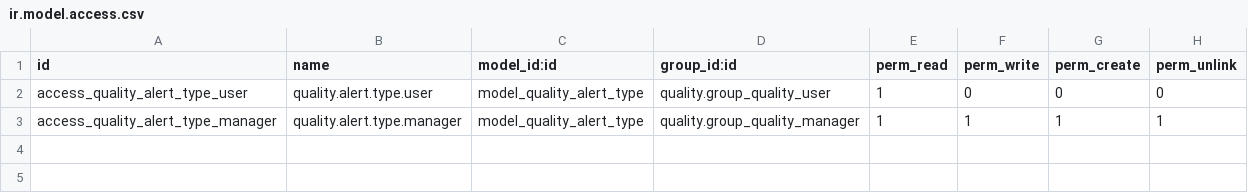
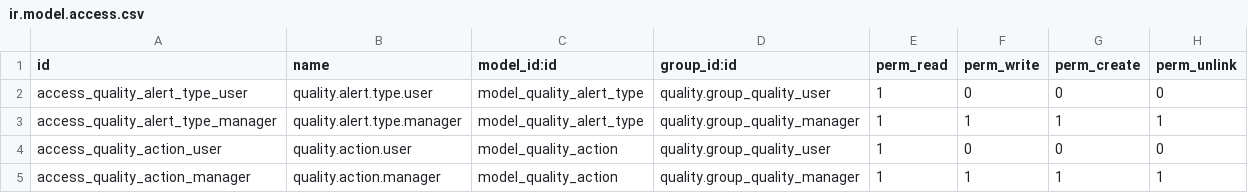
Before and after one commit to CarlosRamirezT/surgical-med, a CSV file: surgicalmed_quality_control/security/ir.model.access.csv, drawn as a sheet; the diff names each change by its address in the sheet, - before the commit and + after, or states it on an @@ line.

Commit message:
ADD quality_action model with fields and access control

```diff
--- a/surgicalmed_quality_control/security/ir.model.access.csv
+++ b/surgicalmed_quality_control/security/ir.model.access.csv
+row 4: access_quality_action_user | quality.action.user | model_quality_action | quality.group_quality_user | 1 | 0 | 0 | 0
+row 5: access_quality_action_manager | quality.action.manager | model_quality_action | quality.group_quality_manager | 1 | 1 | 1 | 1
```
Also changed, not shown: 2 other files.
